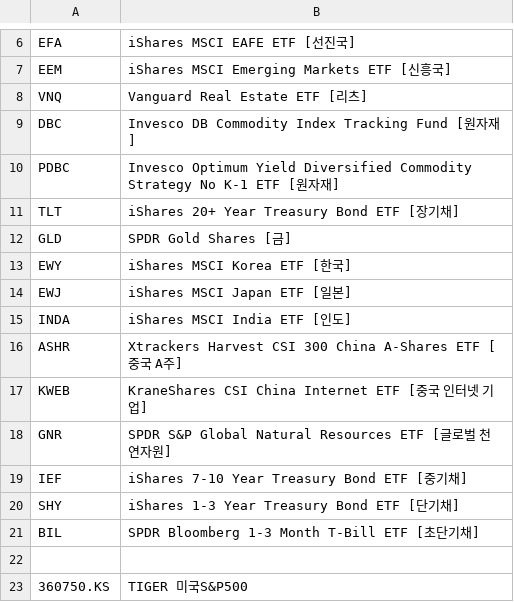
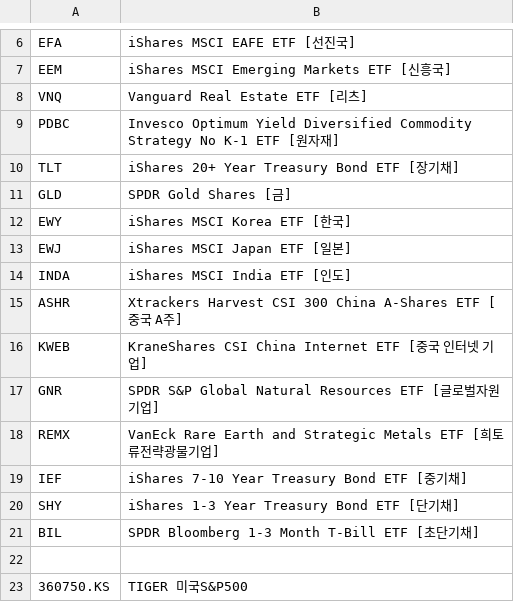
Before and after one commit to hplybusyps-oss/Quantest_v10, a CSV file: Stock_list.csv, drawn as a sheet; only a part is shown, gaps mark what is left out.

Commit message:
Update Stock_list.csv

```diff
--- a/Stock_list.csv
+++ b/Stock_list.csv
@@ -8,3 +8,2 @@ EEM,iShares MSCI Emerging Markets ETF [신흥국]
 VNQ,Vanguard Real Estate ETF [리츠]
-DBC,Invesco DB Commodity Index Tracking Fund [원자재]
 PDBC,Invesco Optimum Yield Diversified Commodity Strategy No K-1 ETF [원자재]
@@ -17,3 +16,4 @@ ASHR,Xtrackers Harvest CSI 300 China A-Shares ETF [중국 A주]
 KWEB,KraneShares CSI China Internet ETF [중국 인터넷 기업]
-GNR,SPDR S&P Global Natural Resources ETF [글로벌 천연자원]
+GNR,SPDR S&P Global Natural Resources ETF [글로벌자원기업]
+REMX,VanEck Rare Earth and Strategic Metals ETF [희토류전략광물기업]
 IEF,iShares 7-10 Year Treasury Bond ETF [중기채]
```
